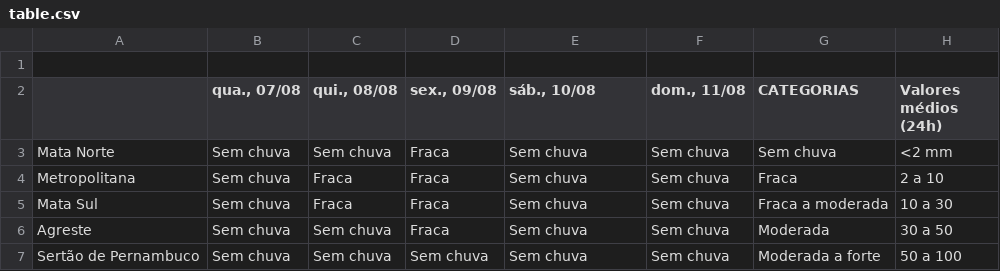
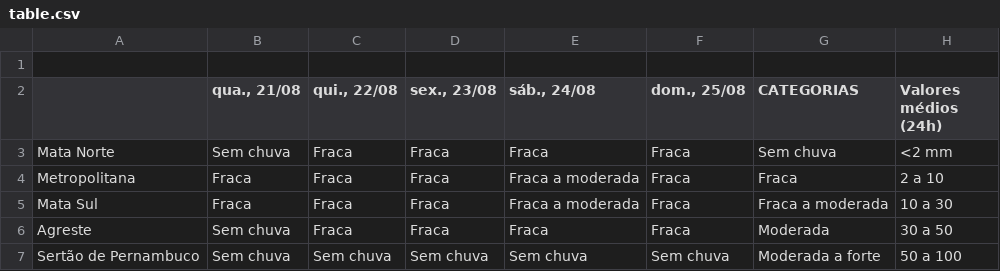
Before and after one commit to jocyanno/TCC_Dashboard, a CSV file: tendencia/table.csv, drawn as a sheet.

```diff
--- a/tendencia/table.csv
+++ b/tendencia/table.csv
@@ -1,7 +1,7 @@
 
-,"qua., 07/08","qui., 08/08","sex., 09/08","sáb., 10/08","dom., 11/08",CATEGORIAS,Valores médios (24h),
-Mata Norte,Sem chuva,Sem chuva,Fraca,Sem chuva,Sem chuva,Sem chuva,<2 mm,
-Metropolitana,Sem chuva,Fraca,Fraca,Sem chuva,Sem chuva,Fraca,2 a 10,
-Mata Sul,Sem chuva,Fraca,Fraca,Sem chuva,Sem chuva,Fraca a moderada,10 a 30,
-Agreste,Sem chuva,Sem chuva,Fraca,Sem chuva,Sem chuva,Moderada,30 a 50,
+,"qua., 21/08","qui., 22/08","sex., 23/08","sáb., 24/08","dom., 25/08",CATEGORIAS,Valores médios (24h),
+Mata Norte,Sem chuva,Fraca,Fraca,Fraca,Fraca,Sem chuva,<2 mm,
+Metropolitana,Fraca,Fraca,Fraca,Fraca a moderada,Fraca,Fraca,2 a 10,
+Mata Sul,Fraca,Fraca,Fraca,Fraca a moderada,Fraca,Fraca a moderada,10 a 30,
+Agreste,Sem chuva,Fraca,Fraca,Fraca,Fraca,Moderada,30 a 50,
 Sertão de Pernambuco,Sem chuva,Sem chuva,Sem chuva,Sem chuva,Sem chuva,Moderada a forte,50 a 100,
```
Also changed, not shown: 2 other files.
